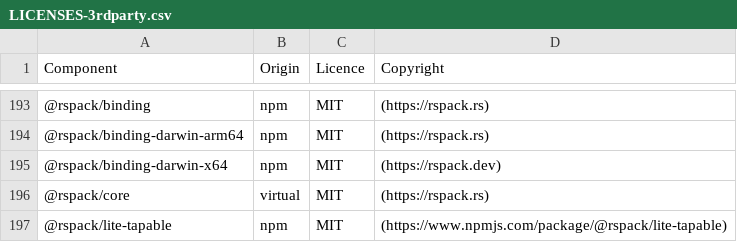
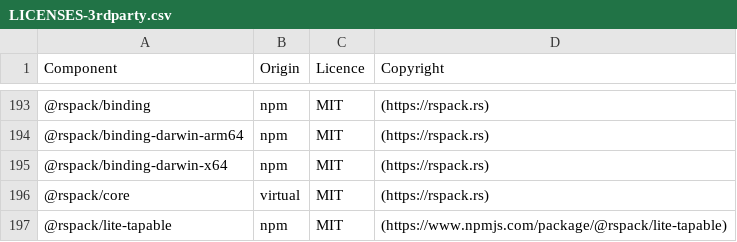
Before and after one commit to DataDog/build-plugins, a CSV file: LICENSES-3rdparty.csv, drawn as a sheet; only a part is shown, gaps mark what is left out.

Commit message:
Update license exception

```diff
--- a/LICENSES-3rdparty.csv
+++ b/LICENSES-3rdparty.csv
@@ -194,3 +194,3 @@ Component,Origin,Licence,Copyright
 @rspack/binding-darwin-arm64,npm,MIT,(https://rspack.rs)
-@rspack/binding-darwin-x64,npm,MIT,(https://rspack.dev)
+@rspack/binding-darwin-x64,npm,MIT,(https://rspack.rs)
 @rspack/core,virtual,MIT,(https://rspack.rs)
```
Also changed, not shown: 1 other file.
